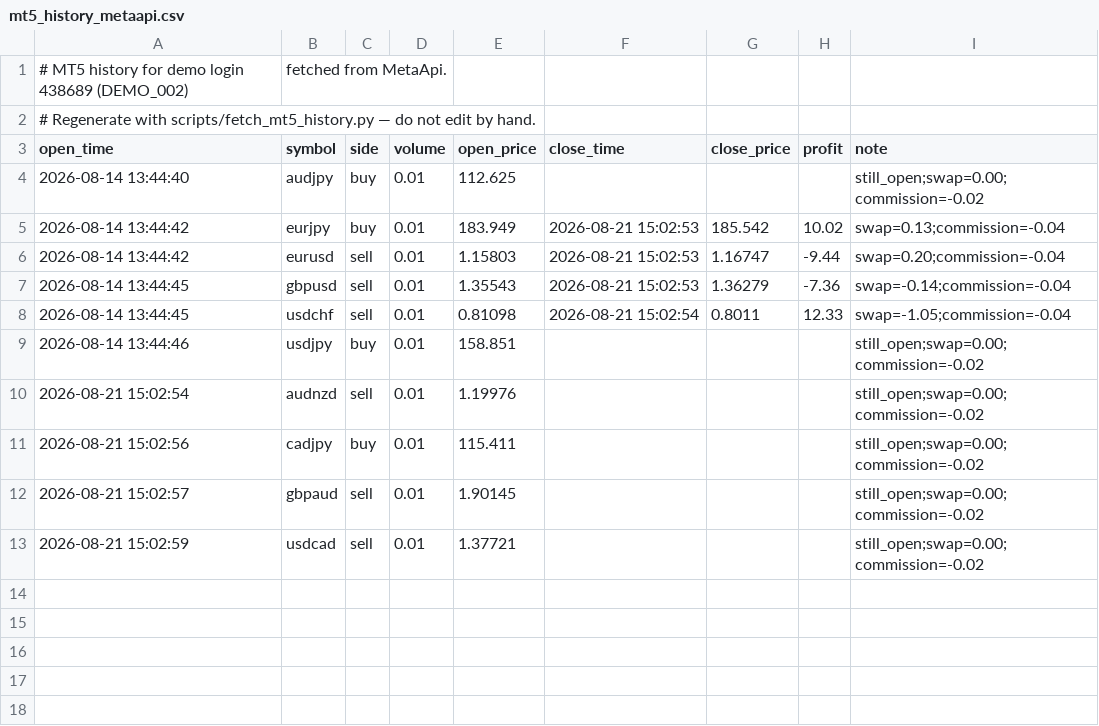
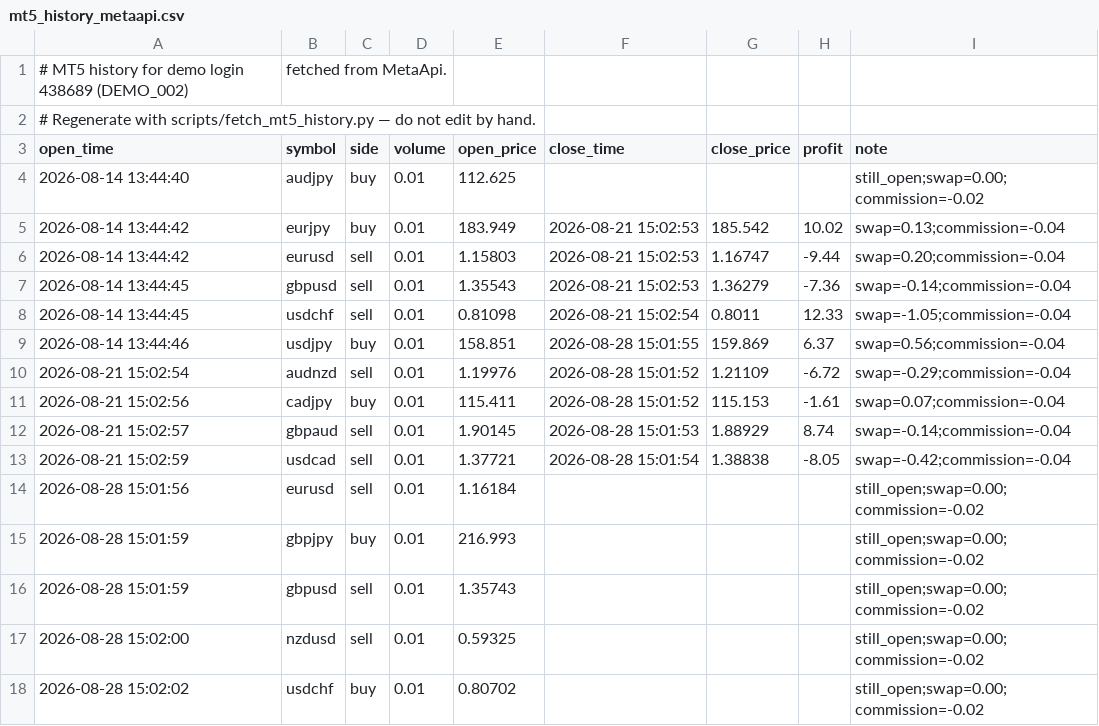
Before and after one commit to danilovpavel1996/financial_forecasting_system, a CSV file: data/live/mt5_history_metaapi.csv, drawn as a sheet.

```diff
--- a/data/live/mt5_history_metaapi.csv
+++ b/data/live/mt5_history_metaapi.csv
@@ -8,6 +8,11 @@ open_time,symbol,side,volume,open_price,close_time,close_price,profit,note
 2026-08-14 13:44:45,usdchf,sell,0.01,0.81098,2026-08-21 15:02:54,0.8011,12.33,swap=-1.05;commission=-0.04
-2026-08-14 13:44:46,usdjpy,buy,0.01,158.851,,,,still_open;swap=0.00;commission=-0.02
-2026-08-21 15:02:54,audnzd,sell,0.01,1.19976,,,,still_open;swap=0.00;commission=-0.02
-2026-08-21 15:02:56,cadjpy,buy,0.01,115.411,,,,still_open;swap=0.00;commission=-0.02
-2026-08-21 15:02:57,gbpaud,sell,0.01,1.90145,,,,still_open;swap=0.00;commission=-0.02
-2026-08-21 15:02:59,usdcad,sell,0.01,1.37721,,,,still_open;swap=0.00;commission=-0.02
+2026-08-14 13:44:46,usdjpy,buy,0.01,158.851,2026-08-28 15:01:55,159.869,6.37,swap=0.56;commission=-0.04
+2026-08-21 15:02:54,audnzd,sell,0.01,1.19976,2026-08-28 15:01:52,1.21109,-6.72,swap=-0.29;commission=-0.04
+2026-08-21 15:02:56,cadjpy,buy,0.01,115.411,2026-08-28 15:01:52,115.153,-1.61,swap=0.07;commission=-0.04
+2026-08-21 15:02:57,gbpaud,sell,0.01,1.90145,2026-08-28 15:01:53,1.88929,8.74,swap=-0.14;commission=-0.04
+2026-08-21 15:02:59,usdcad,sell,0.01,1.37721,2026-08-28 15:01:54,1.38838,-8.05,swap=-0.42;commission=-0.04
+2026-08-28 15:01:56,eurusd,sell,0.01,1.16184,,,,still_open;swap=0.00;commission=-0.02
+2026-08-28 15:01:59,gbpjpy,buy,0.01,216.993,,,,still_open;swap=0.00;commission=-0.02
+2026-08-28 15:01:59,gbpusd,sell,0.01,1.35743,,,,still_open;swap=0.00;commission=-0.02
+2026-08-28 15:02:00,nzdusd,sell,0.01,0.59325,,,,still_open;swap=0.00;commission=-0.02
+2026-08-28 15:02:02,usdchf,buy,0.01,0.80702,,,,still_open;swap=0.00;commission=-0.02
```
Also changed, not shown: 2 other files.
